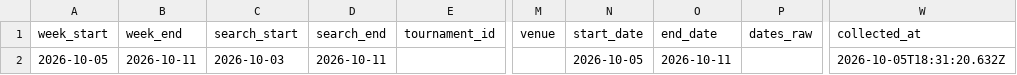
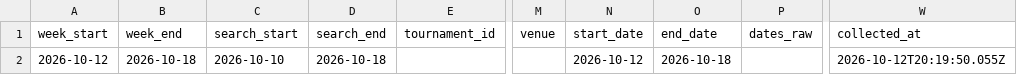
Before and after one commit to genaromoraes/itf-juniors-live-ranking, a CSV file: data/clean/week_tournaments.csv, drawn as a sheet; only a part is shown, gaps mark what is left out; the diff names each change by its address in the sheet, - before the commit and + after, or states it on an @@ line.

```diff
--- a/data/clean/week_tournaments.csv
+++ b/data/clean/week_tournaments.csv
-A2 (week_start): 2026-10-05
+A2 (week_start): 2026-10-12
-B2 (week_end): 2026-10-11
+B2 (week_end): 2026-10-18
-C2 (search_start): 2026-10-03
+C2 (search_start): 2026-10-10
-D2 (search_end): 2026-10-11
+D2 (search_end): 2026-10-18
-N2 (start_date): 2026-10-05
+N2 (start_date): 2026-10-12
-O2 (end_date): 2026-10-11
+O2 (end_date): 2026-10-18
-W2 (collected_at): 2026-10-05T18:31:20.632Z
+W2 (collected_at): 2026-10-12T20:19:50.055Z
```
Also changed, not shown: data/clean/rankings_snapshot.csv, data/clean/rankings_universe.csv, 2 other files.
